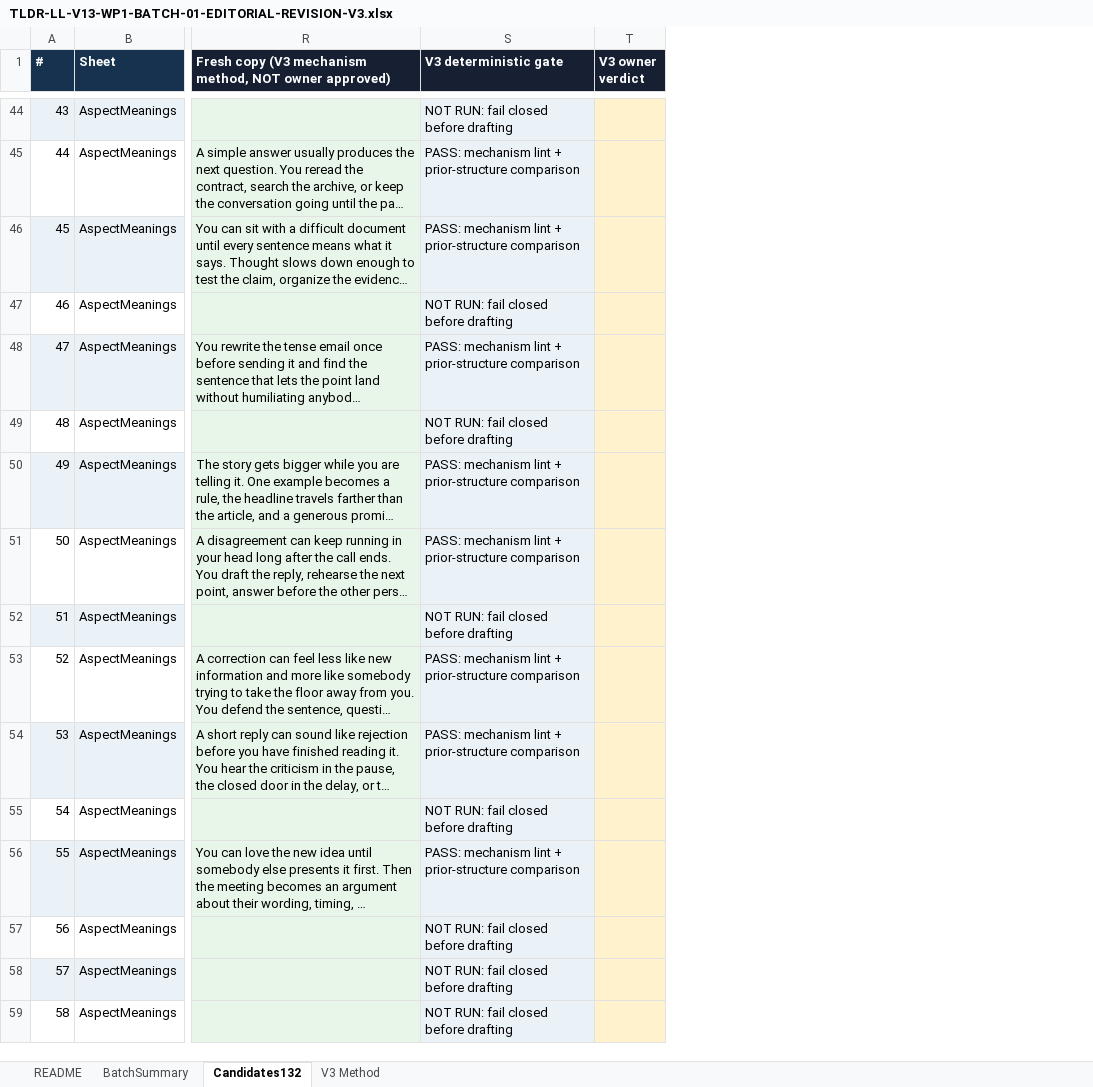
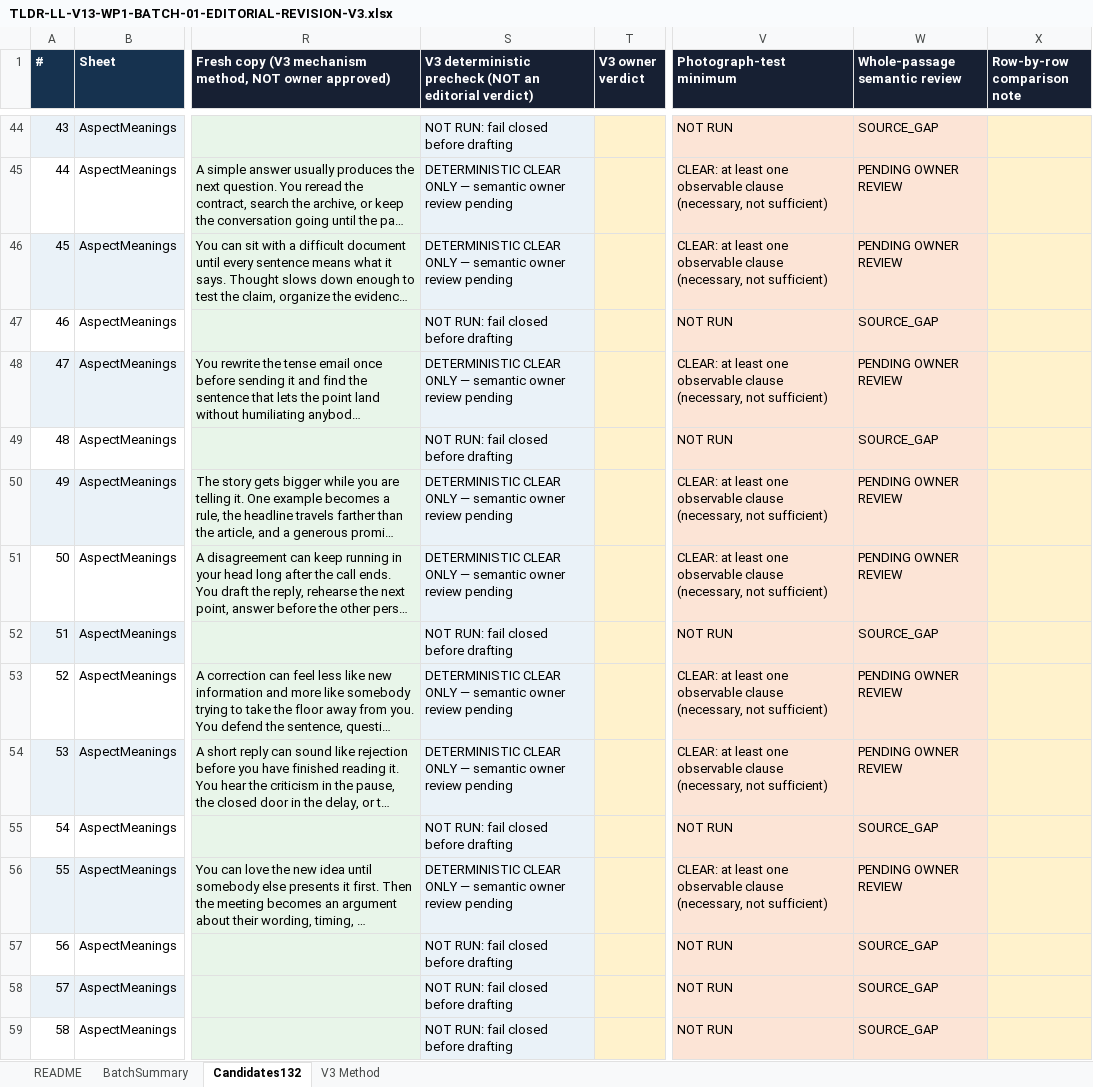
Before and after one commit to usrnmtkn/astrology-portal, an Excel workbook: packages/astro-knowledge/review/TLDR-LL-V13-WP1-BATCH-01-EDITORIAL-REVISION-V3.xlsx, sheet Candidates132, drawn as a sheet; only a part is shown, gaps mark what is left out; long unchanged cells end in …; values as stored, in another font and other column widths than the file's, no borders; the diff covers the shown part only; the diff names each change by its address in the sheet, - before the commit and + after, or states it on an @@ line.

Commit message:
Tighten natal whole-passage review

```diff
--- a/packages/astro-knowledge/review/TLDR-LL-V13-WP1-BATCH-01-EDITORIAL-REVISION-V3.xlsx (sheet Candidates132)
+++ b/packages/astro-knowledge/review/TLDR-LL-V13-WP1-BATCH-01-EDITORIAL-REVISION-V3.xlsx (sheet Candidates132)
+column V (Photograph-test minimum), rows 44-59: NOT RUN | CLEAR: at least one observable clause (necessary, not sufficient) | CLEAR: at least one observable clause (necessary, not sufficient) | NOT RUN | CLEAR: at least one observable clause (necessary, not sufficient) | NOT RUN | CLEAR: at least one observable clause (necessary, not sufficient) | CLEAR: at least one observable clause (necessary, not sufficient) | NOT RUN | CLEAR: at least one observable clause (necessary, not sufficient) | CLEAR: at least one observable clause (necessary, not sufficient) | NOT RUN | CLEAR: at least one observable clause (necessary, not sufficient) | NOT RUN | NOT RUN | NOT RUN
+column W (Whole-passage semantic review), rows 44-59: SOURCE_GAP | PENDING OWNER REVIEW | PENDING OWNER REVIEW | SOURCE_GAP | PENDING OWNER REVIEW | SOURCE_GAP | PENDING OWNER REVIEW | PENDING OWNER REVIEW | SOURCE_GAP | PENDING OWNER REVIEW | PENDING OWNER REVIEW | SOURCE_GAP | PENDING OWNER REVIEW | SOURCE_GAP | SOURCE_GAP | SOURCE_GAP
+column X (Row-by-row comparison note), empty
-S1: V3 deterministic gate
+S1: V3 deterministic precheck (NOT an editorial verdict)
-S45:S46: PASS: mechanism lint + prior-structure comparison
+S45:S46: DETERMINISTIC CLEAR ONLY — semantic owner review pending
-S48: PASS: mechanism lint + prior-structure comparison
+S48: DETERMINISTIC CLEAR ONLY — semantic owner review pending
-S50:S51: PASS: mechanism lint + prior-structure comparison
+S50:S51: DETERMINISTIC CLEAR ONLY — semantic owner review pending
-S53:S54: PASS: mechanism lint + prior-structure comparison
+S53:S54: DETERMINISTIC CLEAR ONLY — semantic owner review pending
-S56: PASS: mechanism lint + prior-structure comparison
+S56: DETERMINISTIC CLEAR ONLY — semantic owner review pending
```
Also changed, not shown: 43 edited cells elsewhere in this sheet, sheet V3 Method, 14 other files.
